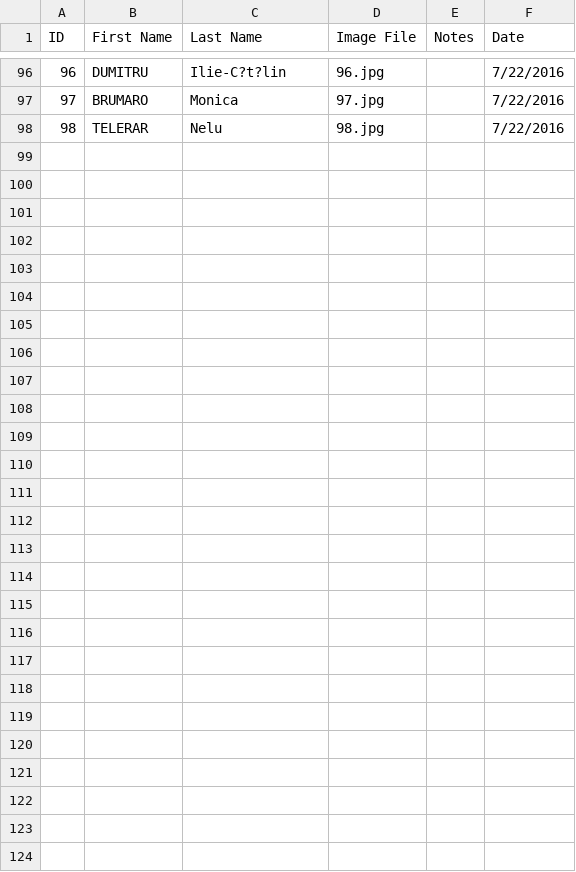
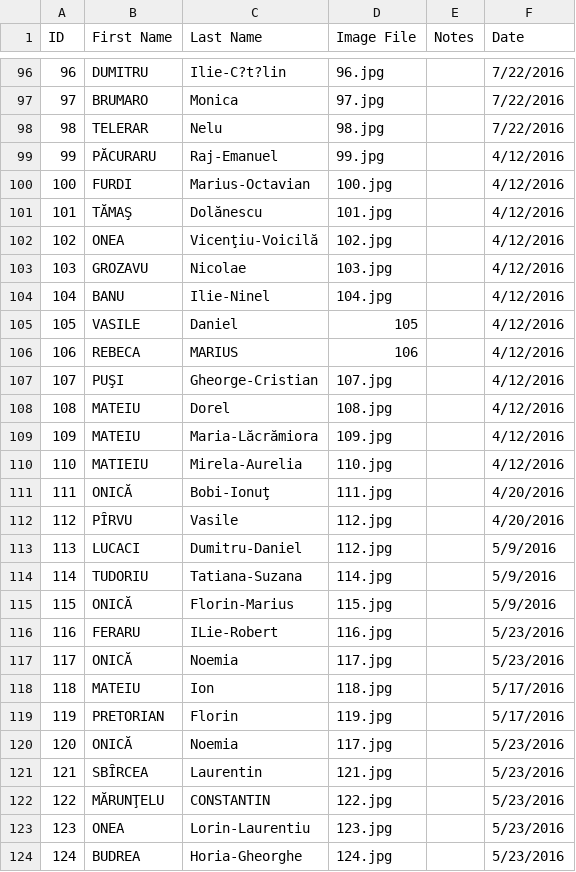
Before and after one commit to sulai1/git, a CSV file: Zeitung/res/acc.csv, drawn as a sheet; only a part is shown, gaps mark what is left out; the diff covers the shown part only; the diff names each change by its address in the sheet, - before the commit and + after, or states it on an @@ line.

```diff
--- a/Zeitung/res/acc.csv
+++ b/Zeitung/res/acc.csv
+row 99: 99 | PĂCURARU | Raj-Emanuel | 99.jpg |  | 4/12/2016
+row 100: 100 | FURDI | Marius-Octavian | 100.jpg |  | 4/12/2016
+row 101: 101 | TĂMAŞ | Dolănescu | 101.jpg |  | 4/12/2016
+row 102: 102 | ONEA | Vicenţiu-Voicilă | 102.jpg |  | 4/12/2016
+row 103: 103 | GROZAVU | Nicolae | 103.jpg |  | 4/12/2016
+row 104: 104 | BANU | Ilie-Ninel | 104.jpg |  | 4/12/2016
+row 105: 105 | VASILE | Daniel | 105 |  | 4/12/2016
+row 106: 106 | REBECA | MARIUS | 106 |  | 4/12/2016
+row 107: 107 | PUŞI | Gheorge-Cristian | 107.jpg |  | 4/12/2016
+row 108: 108 | MATEIU | Dorel | 108.jpg |  | 4/12/2016
+row 109: 109 | MATEIU | Maria-Lăcrămiora | 109.jpg |  | 4/12/2016
+row 110: 110 | MATIEIU | Mirela-Aurelia | 110.jpg |  | 4/12/2016
+row 111: 111 | ONICĂ | Bobi-Ionuţ | 111.jpg |  | 4/20/2016
+row 112: 112 | PȊRVU | Vasile | 112.jpg |  | 4/20/2016
+row 113: 113 | LUCACI | Dumitru-Daniel | 112.jpg |  | 5/9/2016
+row 114: 114 | TUDORIU | Tatiana-Suzana | 114.jpg |  | 5/9/2016
+row 115: 115 | ONICĂ | Florin-Marius | 115.jpg |  | 5/9/2016
+row 116: 116 | FERARU | ILie-Robert | 116.jpg |  | 5/23/2016
+row 117: 117 | ONICĂ | Noemia | 117.jpg |  | 5/23/2016
+row 118: 118 | MATEIU | Ion | 118.jpg |  | 5/17/2016
+row 119: 119 | PRETORIAN | Florin | 119.jpg |  | 5/17/2016
+row 120: 120 | ONICĂ | Noemia | 117.jpg |  | 5/23/2016
+row 121: 121 | SBȊRCEA | Laurentin | 121.jpg |  | 5/23/2016
+row 122: 122 | MĂRUNŢELU | CONSTANTIN | 122.jpg |  | 5/23/2016
+row 123: 123 | ONEA | Lorin-Laurentiu | 123.jpg |  | 5/23/2016
+row 124: 124 | BUDREA | Horia-Gheorghe | 124.jpg |  | 5/23/2016
```
Also changed, not shown: 8 moved rows and 1 edited cell elsewhere in this file, Zeitung/res/tra.csv, 14 other files.
